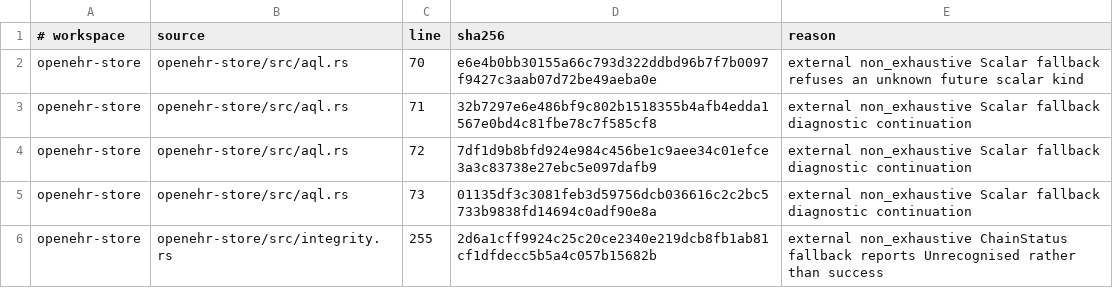
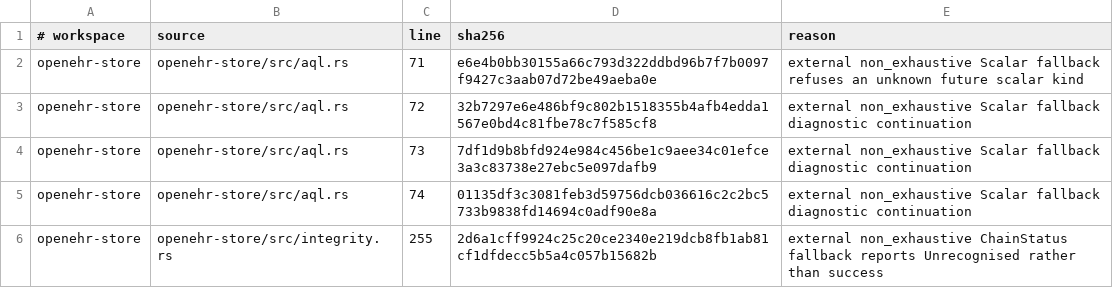
Before and after one commit to openehr-rust/openehr-rust, a TSV file: coverage-exclusions.tsv, drawn as a sheet.

```diff
--- a/coverage-exclusions.tsv
+++ b/coverage-exclusions.tsv
@@ -1,6 +1,6 @@
 # workspace	source	line	sha256	reason
-openehr-store	openehr-store/src/aql.rs	70	e6e4b0bb30155a66c793d322ddbd96b7f7b0097f9427c3aab07d72be49aeba0e	external non_exhaustive Scalar fallback refuses an unknown future scalar kind
-openehr-store	openehr-store/src/aql.rs	71	32b7297e6e486bf9c802b1518355b4afb4edda1567e0bd4c81fbe78c7f585cf8	external non_exhaustive Scalar fallback diagnostic continuation
-openehr-store	openehr-store/src/aql.rs	72	7df1d9b8bfd924e984c456be1c9aee34c01efce3a3c83738e27ebc5e097dafb9	external non_exhaustive Scalar fallback diagnostic continuation
-openehr-store	openehr-store/src/aql.rs	73	01135df3c3081feb3d59756dcb036616c2c2bc5733b9838fd14694c0adf90e8a	external non_exhaustive Scalar fallback diagnostic continuation
+openehr-store	openehr-store/src/aql.rs	71	e6e4b0bb30155a66c793d322ddbd96b7f7b0097f9427c3aab07d72be49aeba0e	external non_exhaustive Scalar fallback refuses an unknown future scalar kind
+openehr-store	openehr-store/src/aql.rs	72	32b7297e6e486bf9c802b1518355b4afb4edda1567e0bd4c81fbe78c7f585cf8	external non_exhaustive Scalar fallback diagnostic continuation
+openehr-store	openehr-store/src/aql.rs	73	7df1d9b8bfd924e984c456be1c9aee34c01efce3a3c83738e27ebc5e097dafb9	external non_exhaustive Scalar fallback diagnostic continuation
+openehr-store	openehr-store/src/aql.rs	74	01135df3c3081feb3d59756dcb036616c2c2bc5733b9838fd14694c0adf90e8a	external non_exhaustive Scalar fallback diagnostic continuation
 openehr-store	openehr-store/src/integrity.rs	255	2d6a1cff9924c25c20ce2340e219dcb8fb1ab81cf1dfdecc5b5a4c057b15682b	external non_exhaustive ChainStatus fallback reports Unrecognised rather than success
```
Also changed, not shown: 14 other files.
